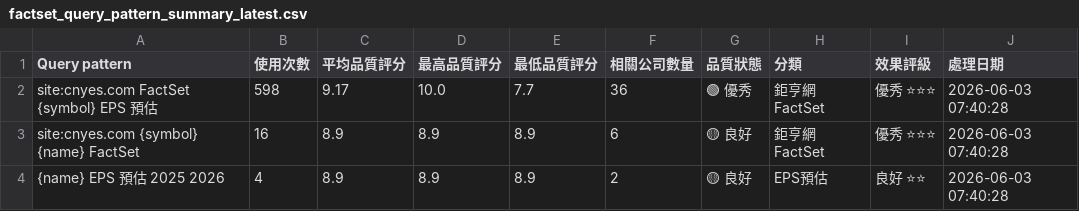
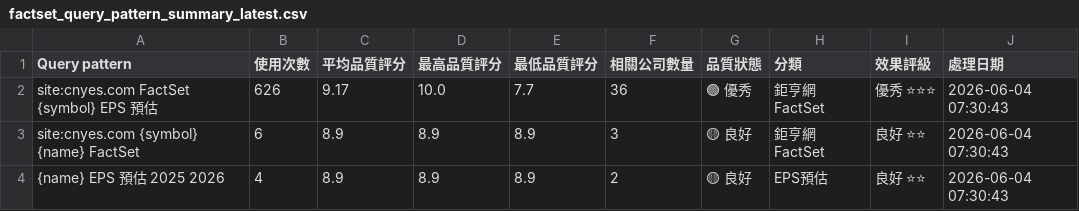
Before and after one commit to wenchiehlee/GoogleSearch.Factset, a CSV file: data/reports/factset_query_pattern_summary_latest.csv, drawn as a sheet.

```diff
--- a/data/reports/factset_query_pattern_summary_latest.csv
+++ b/data/reports/factset_query_pattern_summary_latest.csv
@@ -1,4 +1,4 @@
 Query pattern,使用次數,平均品質評分,最高品質評分,最低品質評分,相關公司數量,品質狀態,分類,效果評級,處理日期
-site:cnyes.com FactSet {symbol} EPS 預估,598,9.17,10.0,7.7,36,🟢 優秀,鉅亨網FactSet,優秀 ⭐⭐⭐,2026-06-03 07:40:28
-site:cnyes.com {symbol} {name} FactSet,16,8.9,8.9,8.9,6,🟡 良好,鉅亨網FactSet,優秀 ⭐⭐⭐,2026-06-03 07:40:28
-{name} EPS 預估 2025 2026,4,8.9,8.9,8.9,2,🟡 良好,EPS預估,良好 ⭐⭐,2026-06-03 07:40:28
+site:cnyes.com FactSet {symbol} EPS 預估,626,9.17,10.0,7.7,36,🟢 優秀,鉅亨網FactSet,優秀 ⭐⭐⭐,2026-06-04 07:30:43
+site:cnyes.com {symbol} {name} FactSet,6,8.9,8.9,8.9,3,🟡 良好,鉅亨網FactSet,良好 ⭐⭐,2026-06-04 07:30:43
+{name} EPS 預估 2025 2026,4,8.9,8.9,8.9,2,🟡 良好,EPS預估,良好 ⭐⭐,2026-06-04 07:30:43
```
Also changed, not shown: data/reports/factset_portfolio_summary_latest.csv, data/reports/raw_factset_detailed_report.csv, 3 other files.
